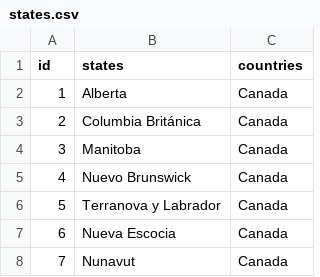
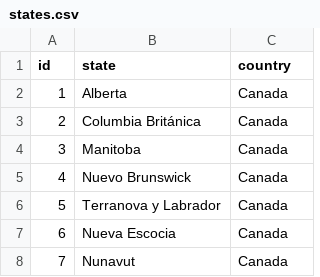
Before and after one commit to emilianohg/docker-compose-neo4j-fabric, a CSV file: states.csv, drawn as a sheet; only a part is shown.

Commit message:
cambio cabecera csv

```diff
--- a/states.csv
+++ b/states.csv
@@ -1,2 +1,2 @@
-id,states,countries
+id,state,country
 1,Alberta,Canada
```
